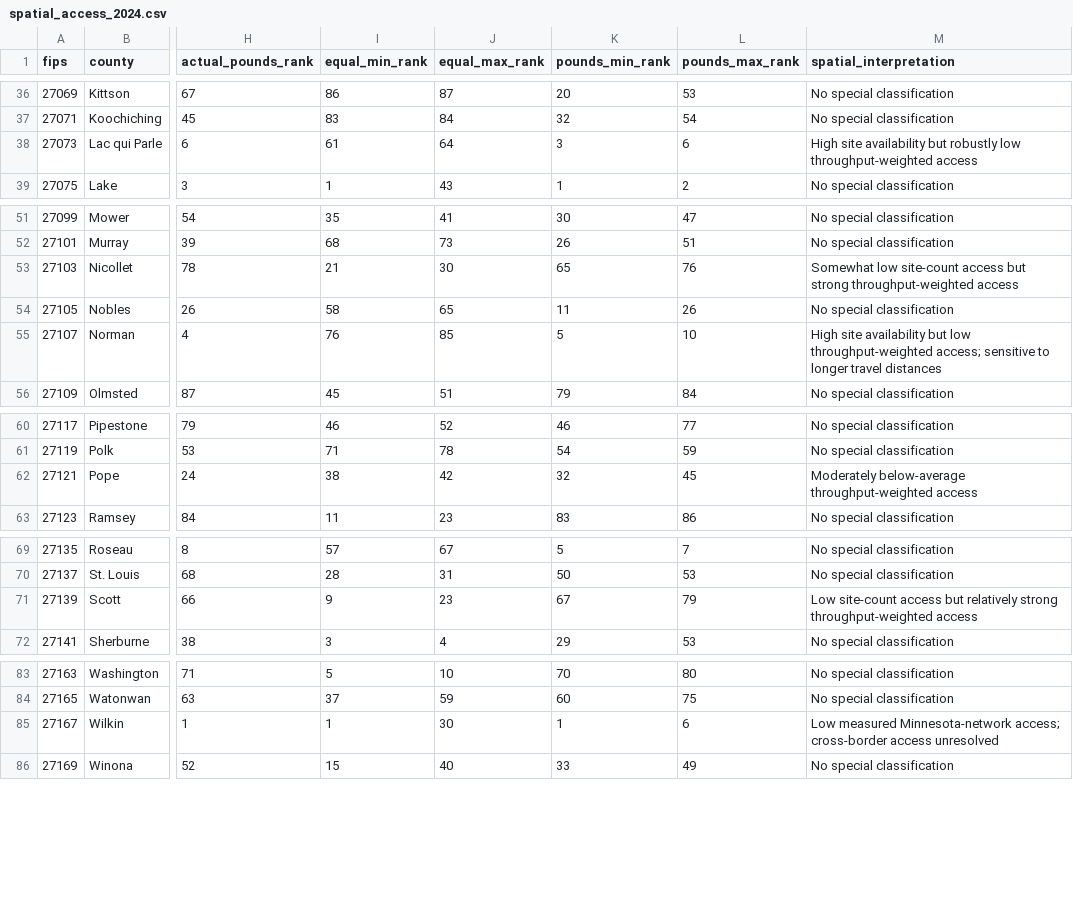
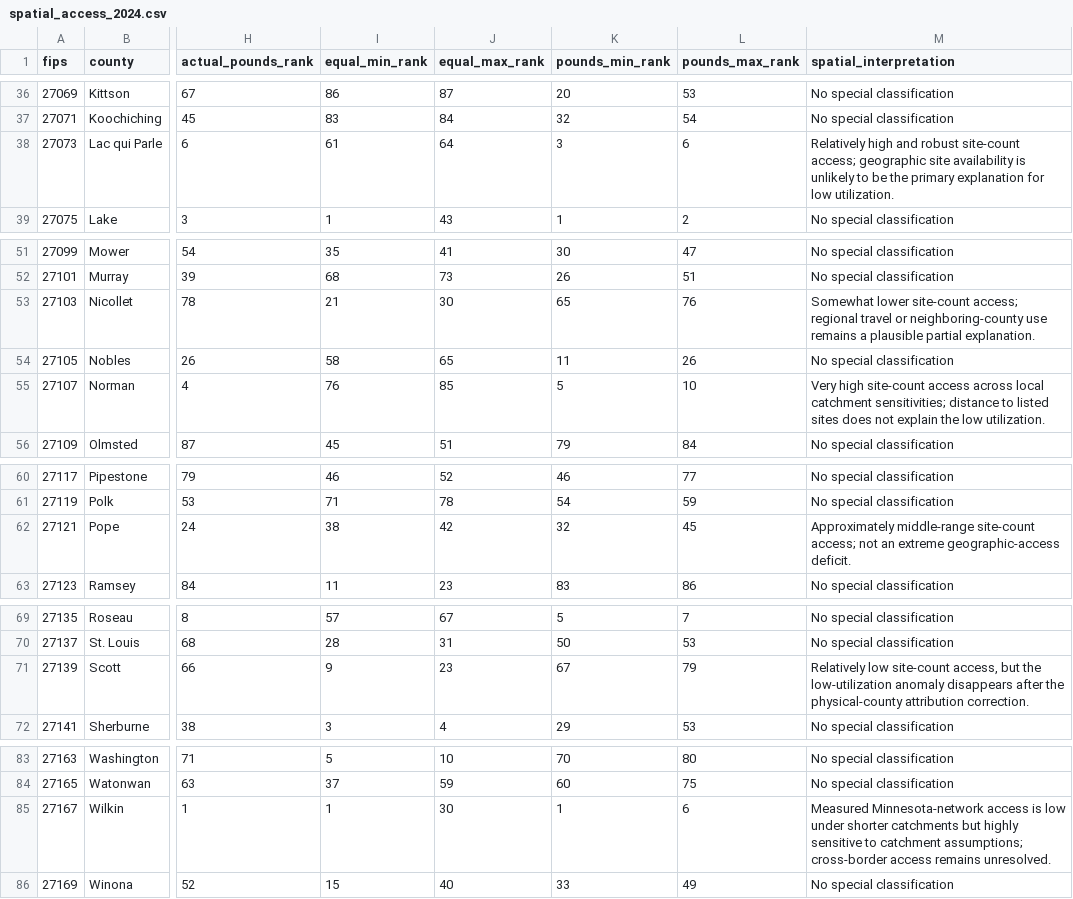
Before and after one commit to Hajar0Ahmed/MinneMUDAC2026Outliers, a CSV file: data/processed/spatial_access_2024.csv, drawn as a sheet; only a part is shown, gaps mark what is left out; the diff names each change by its address in the sheet, - before the commit and + after, or states it on an @@ line.

```diff
--- a/data/processed/spatial_access_2024.csv
+++ b/data/processed/spatial_access_2024.csv
-M38 (spatial_interpretation): High site availability but robustly low throughput-weighted access
+M38 (spatial_interpretation): Relatively high and robust site-count access; geographic site availability is unlikely to be the primary explanation for low utilization.
-M53 (spatial_interpretation): Somewhat low site-count access but strong throughput-weighted access
+M53 (spatial_interpretation): Somewhat lower site-count access; regional travel or neighboring-county use remains a plausible partial explanation.
-M55 (spatial_interpretation): High site availability but low throughput-weighted access; sensitive to longer travel distances
+M55 (spatial_interpretation): Very high site-count access across local catchment sensitivities; distance to listed sites does not explain the low utilization.
-M62 (spatial_interpretation): Moderately below-average throughput-weighted access
+M62 (spatial_interpretation): Approximately middle-range site-count access; not an extreme geographic-access deficit.
-M71 (spatial_interpretation): Low site-count access but relatively strong throughput-weighted access
+M71 (spatial_interpretation): Relatively low site-count access, but the low-utilization anomaly disappears after the physical-county attribution correction.
-M85 (spatial_interpretation): Low measured Minnesota-network access; cross-border access unresolved
+M85 (spatial_interpretation): Measured Minnesota-network access is low under shorter catchments but highly sensitive to catchment assumptions; cross-border access remains unresolved.
```
Also changed, not shown: data/processed/q6_m2_results_2024.csv, data/processed/q6_robustness_summary.csv, 5 other files.
